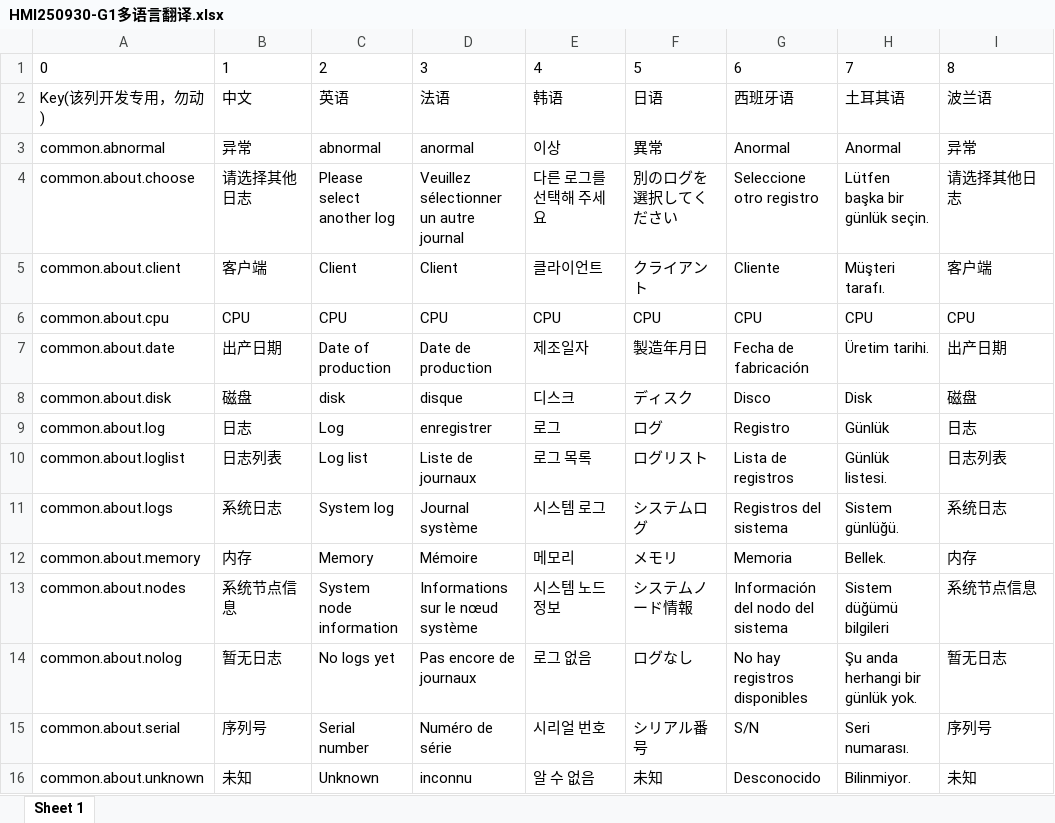
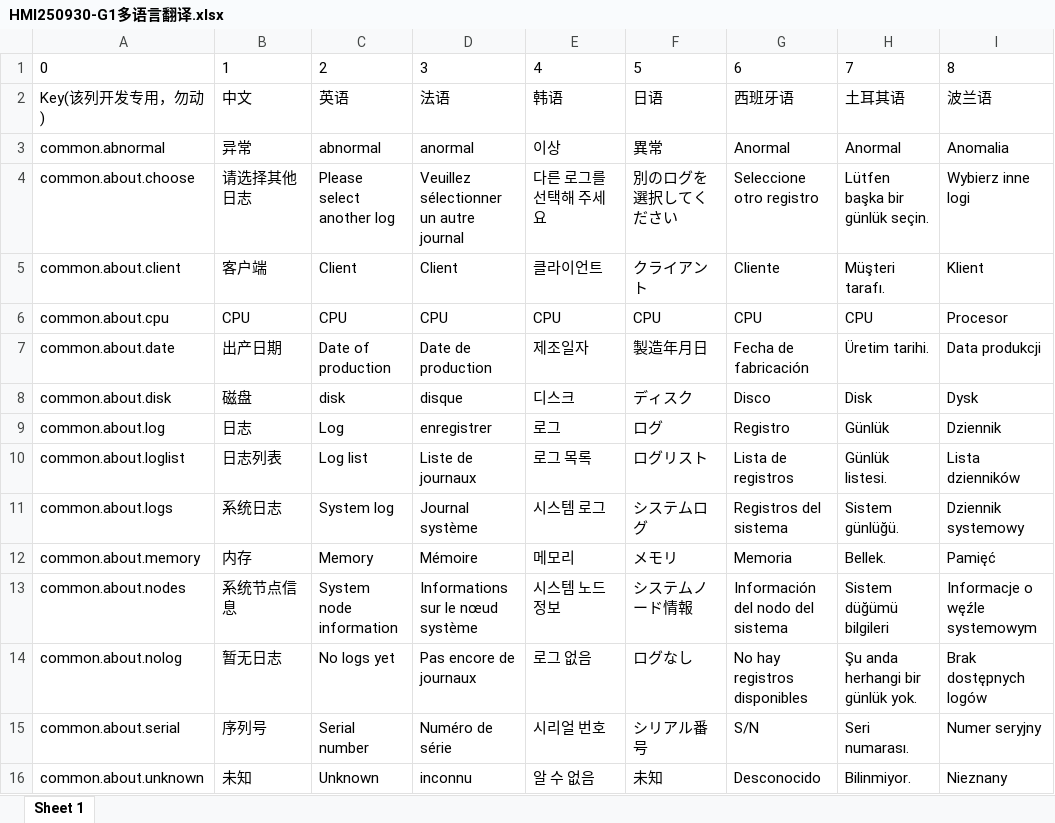
Before and after one commit to anyone-yuren/hmi, an Excel workbook: script-locale/HMI250930-G1多语言翻译.xlsx, sheet Sheet 1, drawn as a sheet; only a part is shown; values as stored, in another font and other column widths than the file's, no borders; the diff covers the shown part only; the diff names each change by its address in the sheet, - before the commit and + after, or states it on an @@ line.

```diff
--- a/script-locale/HMI250930-G1多语言翻译.xlsx (sheet Sheet 1)
+++ b/script-locale/HMI250930-G1多语言翻译.xlsx (sheet Sheet 1)
-I3: 异常
+I3: Anomalia
-I4: 请选择其他日志
+I4: Wybierz inne logi
-I5: 客户端
+I5: Klient
-I6: CPU
+I6: Procesor
-I7: 出产日期
+I7: Data produkcji
-I8: 磁盘
+I8: Dysk
-I9: 日志
+I9: Dziennik
-I10: 日志列表
+I10: Lista dzienników
-I11: 系统日志
+I11: Dziennik systemowy
-I12: 内存
+I12: Pamięć
-I13: 系统节点信息
+I13: Informacje o węźle systemowym
-I14: 暂无日志
+I14: Brak dostępnych logów
-I15: 序列号
+I15: Numer seryjny
-I16: 未知
+I16: Nieznany
```
Also changed, not shown: 872 edited cells elsewhere in this sheet, 2 other files.
